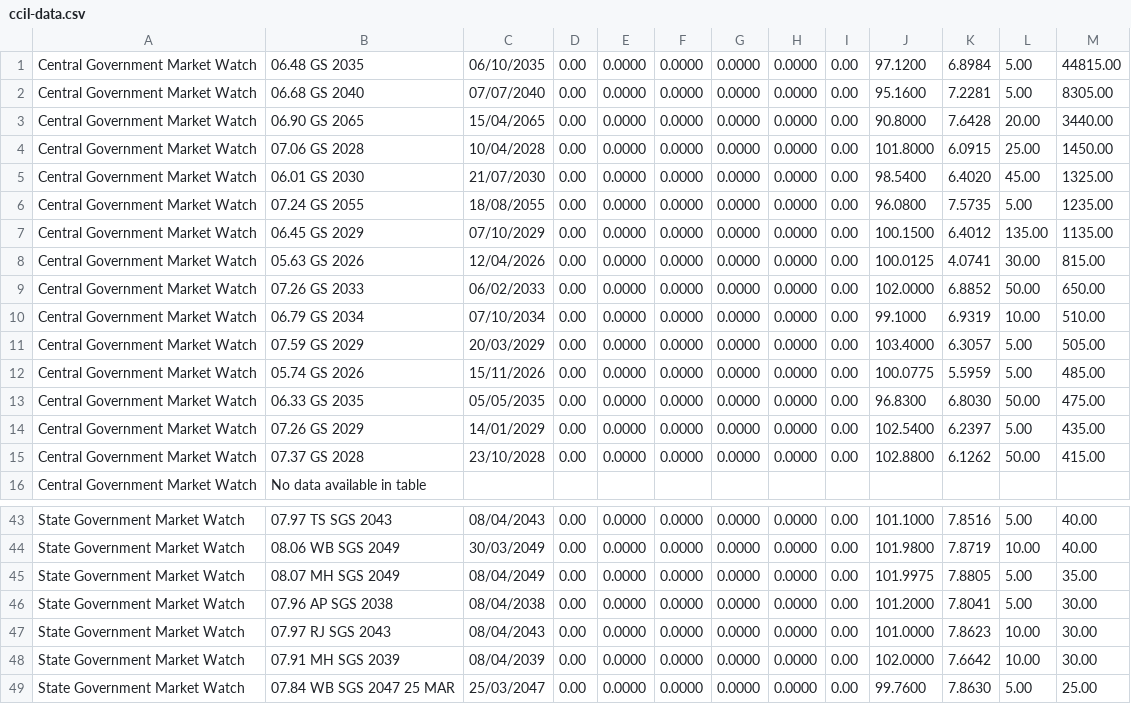
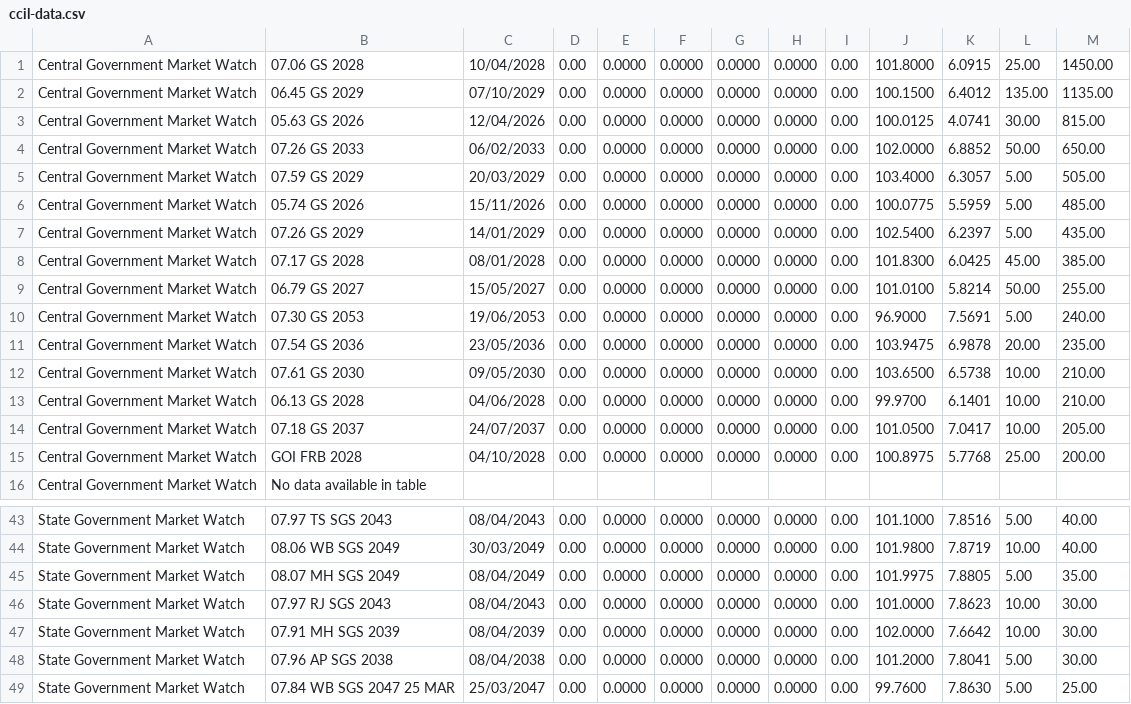
Before and after one commit to Ab251182/ccil-market-scraper, a CSV file: docs/data/ccil-data.csv, drawn as a sheet; only a part is shown, gaps mark what is left out.

```diff
--- a/docs/data/ccil-data.csv
+++ b/docs/data/ccil-data.csv
@@ -1,7 +1,2 @@
-Central Government Market Watch,06.48 GS 2035,06/10/2035,0.00,0.0000,0.0000,0.0000,0.0000,0.00,97.1200,6.8984,5.00,44815.00
-Central Government Market Watch,06.68 GS 2040,07/07/2040,0.00,0.0000,0.0000,0.0000,0.0000,0.00,95.1600,7.2281,5.00,8305.00
-Central Government Market Watch,06.90 GS 2065,15/04/2065,0.00,0.0000,0.0000,0.0000,0.0000,0.00,90.8000,7.6428,20.00,3440.00
 Central Government Market Watch,07.06 GS 2028,10/04/2028,0.00,0.0000,0.0000,0.0000,0.0000,0.00,101.8000,6.0915,25.00,1450.00
-Central Government Market Watch,06.01 GS 2030,21/07/2030,0.00,0.0000,0.0000,0.0000,0.0000,0.00,98.5400,6.4020,45.00,1325.00
-Central Government Market Watch,07.24 GS 2055,18/08/2055,0.00,0.0000,0.0000,0.0000,0.0000,0.00,96.0800,7.5735,5.00,1235.00
 Central Government Market Watch,06.45 GS 2029,07/10/2029,0.00,0.0000,0.0000,0.0000,0.0000,0.00,100.1500,6.4012,135.00,1135.00
@@ -9,8 +4,13 @@ Central Government Market Watch,05.63 GS 2026,12/04/2026,0.00,0.0000,0.0000,0.00
 Central Government Market Watch,07.26 GS 2033,06/02/2033,0.00,0.0000,0.0000,0.0000,0.0000,0.00,102.0000,6.8852,50.00,650.00
-Central Government Market Watch,06.79 GS 2034,07/10/2034,0.00,0.0000,0.0000,0.0000,0.0000,0.00,99.1000,6.9319,10.00,510.00
 Central Government Market Watch,07.59 GS 2029,20/03/2029,0.00,0.0000,0.0000,0.0000,0.0000,0.00,103.4000,6.3057,5.00,505.00
 Central Government Market Watch,05.74 GS 2026,15/11/2026,0.00,0.0000,0.0000,0.0000,0.0000,0.00,100.0775,5.5959,5.00,485.00
-Central Government Market Watch,06.33 GS 2035,05/05/2035,0.00,0.0000,0.0000,0.0000,0.0000,0.00,96.8300,6.8030,50.00,475.00
 Central Government Market Watch,07.26 GS 2029,14/01/2029,0.00,0.0000,0.0000,0.0000,0.0000,0.00,102.5400,6.2397,5.00,435.00
-Central Government Market Watch,07.37 GS 2028,23/10/2028,0.00,0.0000,0.0000,0.0000,0.0000,0.00,102.8800,6.1262,50.00,415.00
+Central Government Market Watch,07.17 GS 2028,08/01/2028,0.00,0.0000,0.0000,0.0000,0.0000,0.00,101.8300,6.0425,45.00,385.00
+Central Government Market Watch,06.79 GS 2027,15/05/2027,0.00,0.0000,0.0000,0.0000,0.0000,0.00,101.0100,5.8214,50.00,255.00
+Central Government Market Watch,07.30 GS 2053,19/06/2053,0.00,0.0000,0.0000,0.0000,0.0000,0.00,96.9000,7.5691,5.00,240.00
+Central Government Market Watch,07.54 GS 2036,23/05/2036,0.00,0.0000,0.0000,0.0000,0.0000,0.00,103.9475,6.9878,20.00,235.00
+Central Government Market Watch,07.61 GS 2030,09/05/2030,0.00,0.0000,0.0000,0.0000,0.0000,0.00,103.6500,6.5738,10.00,210.00
+Central Government Market Watch,06.13 GS 2028,04/06/2028,0.00,0.0000,0.0000,0.0000,0.0000,0.00,99.9700,6.1401,10.00,210.00
+Central Government Market Watch,07.18 GS 2037,24/07/2037,0.00,0.0000,0.0000,0.0000,0.0000,0.00,101.0500,7.0417,10.00,205.00
+Central Government Market Watch,GOI FRB 2028,04/10/2028,0.00,0.0000,0.0000,0.0000,0.0000,0.00,100.8975,5.7768,25.00,200.00
 Central Government Market Watch,No data available in table
@@ -45,5 +45,5 @@ State Government Market Watch,08.06 WB SGS 2049,30/03/2049,0.00,0.0000,0.0000,0.
 State Government Market Watch,08.07 MH SGS 2049,08/04/2049,0.00,0.0000,0.0000,0.0000,0.0000,0.00,101.9975,7.8805,5.00,35.00
-State Government Market Watch,07.96 AP SGS 2038,08/04/2038,0.00,0.0000,0.0000,0.0000,0.0000,0.00,101.2000,7.8041,5.00,30.00
 State Government Market Watch,07.97 RJ SGS 2043,08/04/2043,0.00,0.0000,0.0000,0.0000,0.0000,0.00,101.0000,7.8623,10.00,30.00
 State Government Market Watch,07.91 MH SGS 2039,08/04/2039,0.00,0.0000,0.0000,0.0000,0.0000,0.00,102.0000,7.6642,10.00,30.00
+State Government Market Watch,07.96 AP SGS 2038,08/04/2038,0.00,0.0000,0.0000,0.0000,0.0000,0.00,101.2000,7.8041,5.00,30.00
 State Government Market Watch,07.84 WB SGS 2047 25 MAR,25/03/2047,0.00,0.0000,0.0000,0.0000,0.0000,0.00,99.7600,7.8630,5.00,25.00
```
